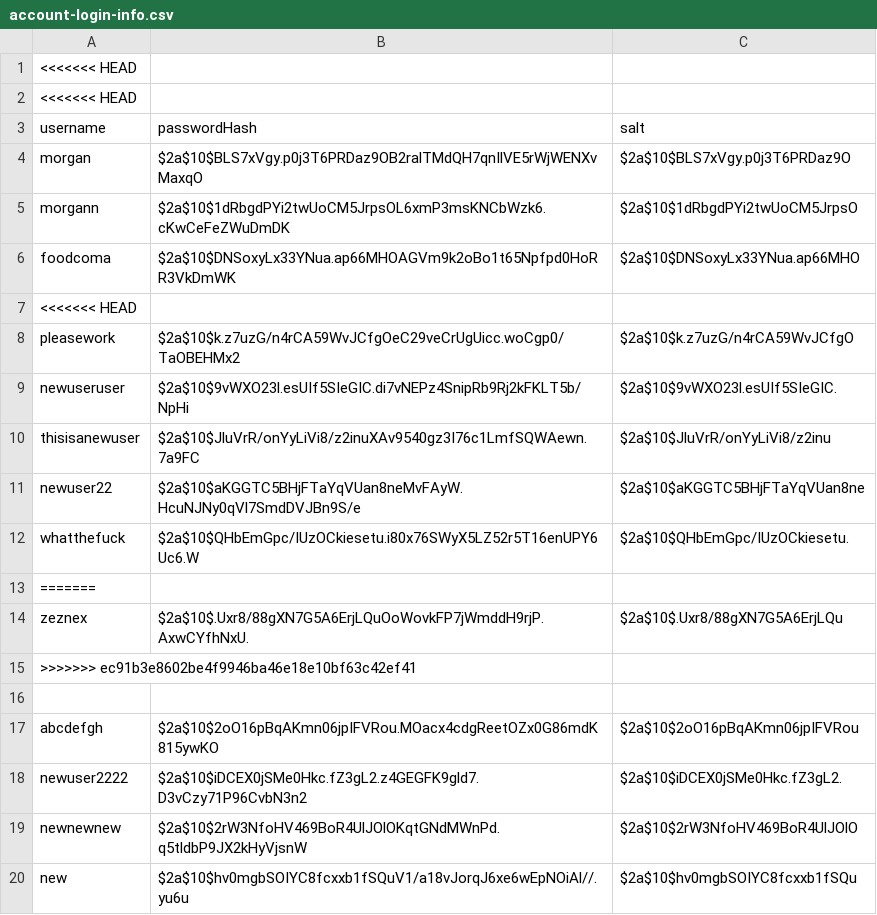
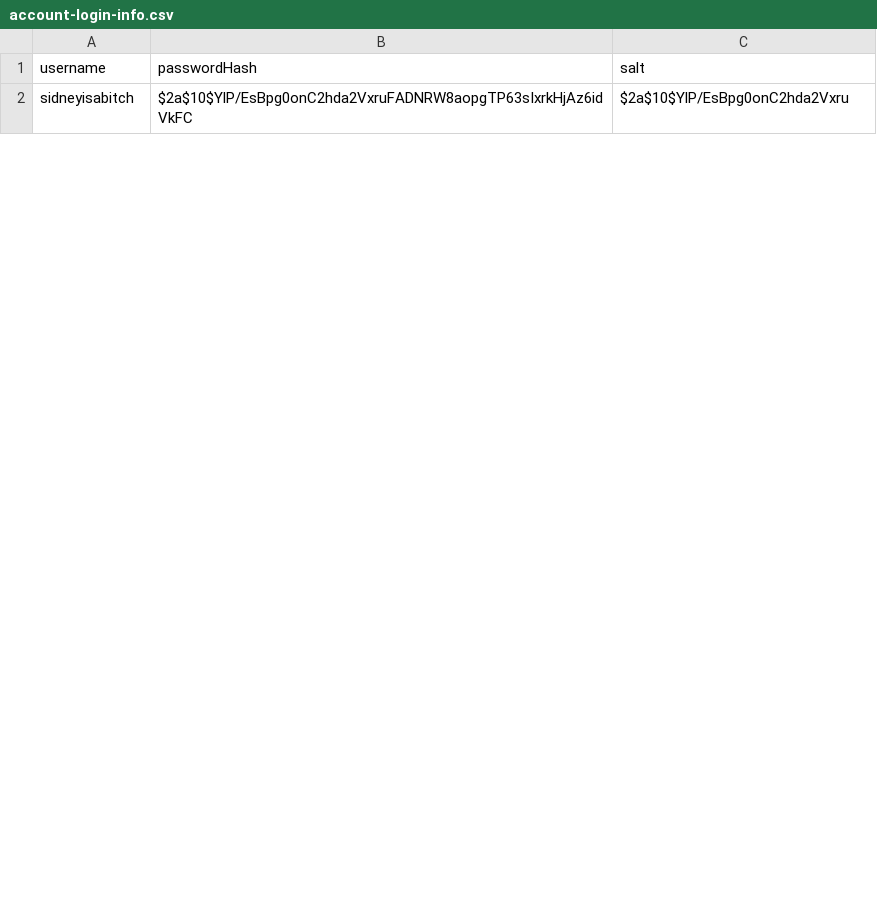
Before and after one commit to ojohnso3/food-coma-application, a CSV file: src/main/resources/login/account-login-info.csv, drawn as a sheet; only a part is shown; the diff covers the shown part only.

```diff
--- a/src/main/resources/login/account-login-info.csv
+++ b/src/main/resources/login/account-login-info.csv
@@ -1,20 +1,2 @@
-<<<<<<< HEAD
-<<<<<<< HEAD
 username,passwordHash,salt
-morgan,$2a$10$BLS7xVgy.p0j3T6PRDaz9OB2ralTMdQH7qnIlVE5rWjWENXvMaxqO,$2a$10$BLS7xVgy.p0j3T6PRDaz9O
-morgann,$2a$10$1dRbgdPYi2twUoCM5JrpsOL6xmP3msKNCbWzk6.cKwCeFeZWuDmDK,$2a$10$1dRbgdPYi2twUoCM5JrpsO
-foodcoma,$2a$10$DNSoxyLx33YNua.ap66MHOAGVm9k2oBo1t65Npfpd0HoRR3VkDmWK,$2a$10$DNSoxyLx33YNua.ap66MHO
-<<<<<<< HEAD
-pleasework,$2a$10$k.z7uzG/n4rCA59WvJCfgOeC29veCrUgUicc.woCgp0/TaOBEHMx2,$2a$10$k.z7uzG/n4rCA59WvJCfgO
-newuseruser,$2a$10$9vWXO23l.esUIf5SIeGIC.di7vNEPz4SnipRb9Rj2kFKLT5b/NpHi,$2a$10$9vWXO23l.esUIf5SIeGIC.
-thisisanewuser,$2a$10$JluVrR/onYyLiVi8/z2inuXAv9540gz3I76c1LmfSQWAewn.7a9FC,$2a$10$JluVrR/onYyLiVi8/z2inu
-newuser22,$2a$10$aKGGTC5BHjFTaYqVUan8neMvFAyW.HcuNJNy0qVl7SmdDVJBn9S/e,$2a$10$aKGGTC5BHjFTaYqVUan8ne
-whatthefuck,$2a$10$QHbEmGpc/IUzOCkiesetu.i80x76SWyX5LZ52r5T16enUPY6Uc6.W,$2a$10$QHbEmGpc/IUzOCkiesetu.
-=======
-zeznex,$2a$10$.Uxr8/88gXN7G5A6ErjLQuOoWovkFP7jWmddH9rjP.AxwCYfhNxU.,$2a$10$.Uxr8/88gXN7G5A6ErjLQu
->>>>>>> ec91b3e8602be4f9946ba46e18e10bf63c42ef41
-
-abcdefgh,$2a$10$2oO16pBqAKmn06jpIFVRou.MOacx4cdgReetOZx0G86mdK815ywKO,$2a$10$2oO16pBqAKmn06jpIFVRou
-newuser2222,$2a$10$iDCEX0jSMe0Hkc.fZ3gL2.z4GEGFK9gld7.D3vCzy71P96CvbN3n2,$2a$10$iDCEX0jSMe0Hkc.fZ3gL2.
-newnewnew,$2a$10$2rW3NfoHV469BoR4UlJOlOKqtGNdMWnPd.q5tldbP9JX2kHyVjsnW,$2a$10$2rW3NfoHV469BoR4UlJOlO
-new,$2a$10$hv0mgbSOIYC8fcxxb1fSQuV1/a18vJorqJ6xe6wEpNOiAl//.yu6u,$2a$10$hv0mgbSOIYC8fcxxb1fSQu
+sidneyisabitch,$2a$10$YlP/EsBpg0onC2hda2VxruFADNRW8aopgTP63sIxrkHjAz6idVkFC,$2a$10$YlP/EsBpg0onC2hda2Vxru
```
Also changed, not shown: 12 added rows, 23 removed rows and 3 edited cells elsewhere in this file, 10 other files.
